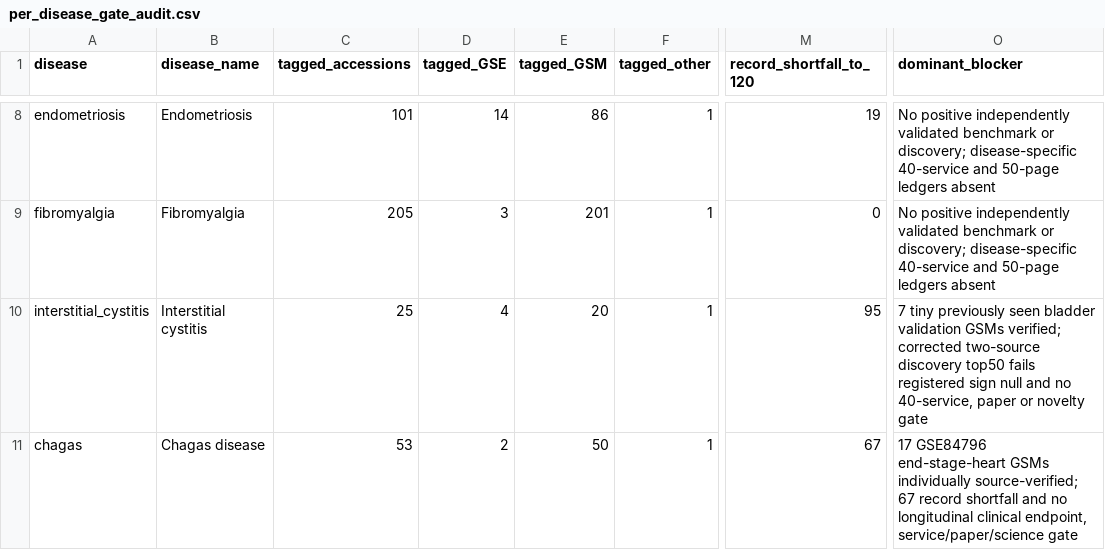
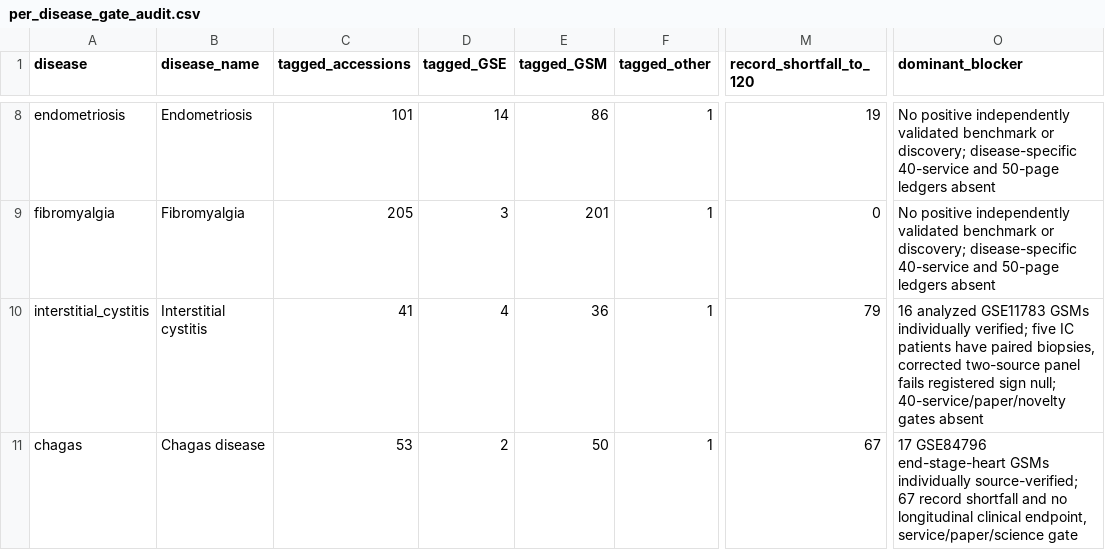
Before and after one commit to uditakankananonononono/mega27-25-biomarkers-underserved-diseases, a CSV file: projects/per_disease_gate_audit.csv, drawn as a sheet; only a part is shown, gaps mark what is left out; the diff names each change by its address in the sheet, - before the commit and + after, or states it on an @@ line.

```diff
--- a/projects/per_disease_gate_audit.csv
+++ b/projects/per_disease_gate_audit.csv
-C10 (tagged_accessions): 25
+C10 (tagged_accessions): 41
-E10 (tagged_GSM): 20
+E10 (tagged_GSM): 36
-M10 (record_shortfall_to_120): 95
+M10 (record_shortfall_to_120): 79
-O10 (dominant_blocker): 7 tiny previously seen bladder validation GSMs verified; corrected two-source discovery top50 fails registered sign null and no 40-service, paper or novelty gate
+O10 (dominant_blocker): 16 analyzed GSE11783 GSMs individually verified; five IC patients have paired biopsies, corrected two-source panel fails registered sign null; 40-service/paper/novelty gates absent
```
Also changed, not shown: results/dataset_manifest.csv, 3 other files.
